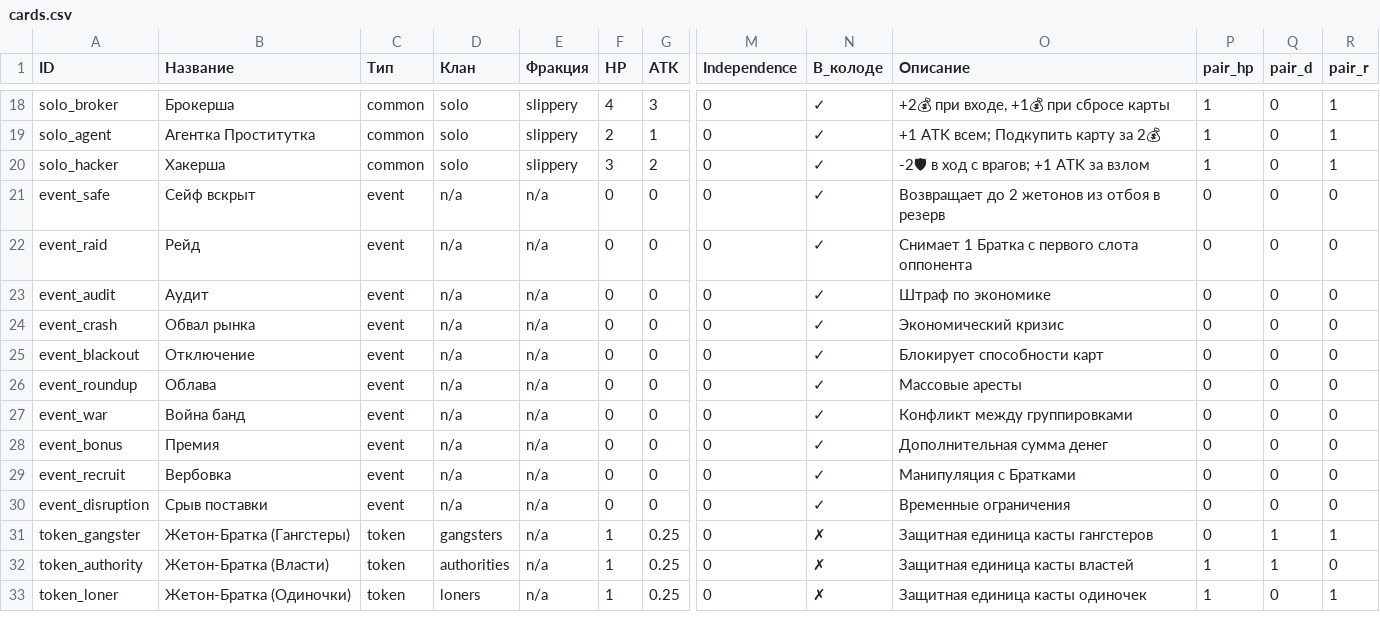
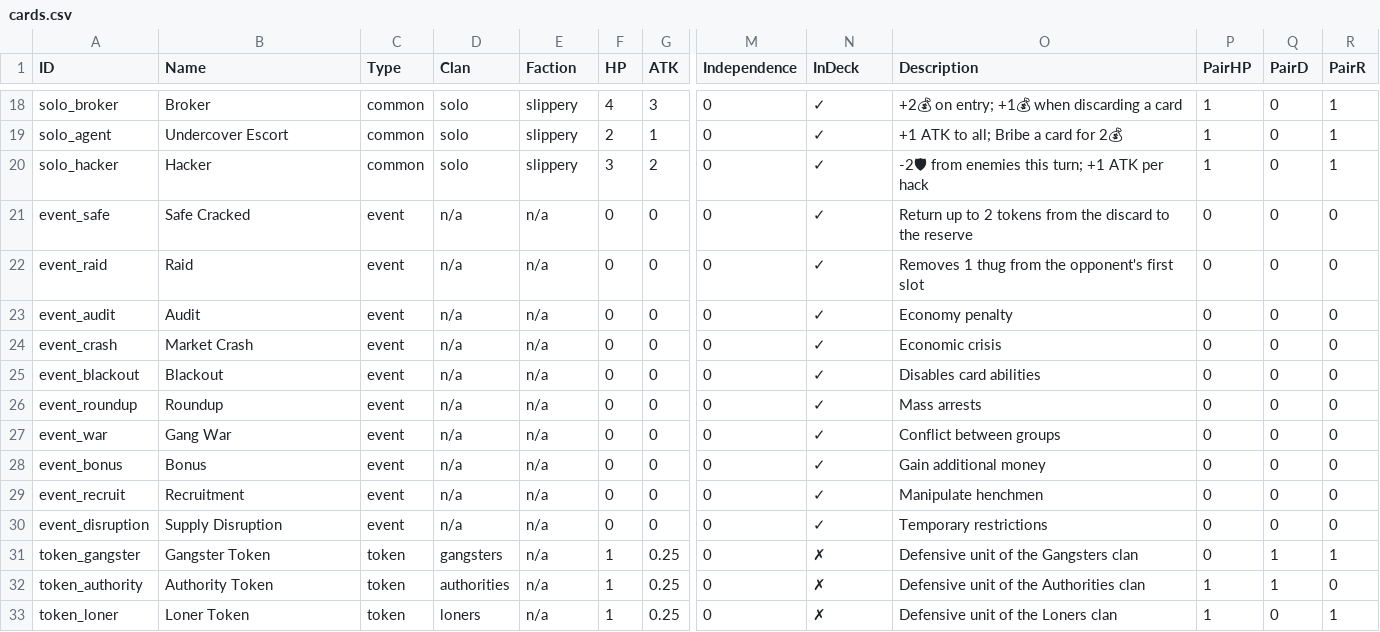
Before and after one commit to popskraft/kingpin, a CSV file: config/cards.csv, drawn as a sheet; only a part is shown, gaps mark what is left out; the diff covers the shown part only; the diff names each change by its address in the sheet, - before the commit and + after, or states it on an @@ line.

```diff
--- a/config/cards.csv
+++ b/config/cards.csv
-B1: Название
+B1: Name
-C1: Тип
+C1: Type
-D1: Клан
+D1: Clan
-E1: Фракция
+E1: Faction
-N1: В_колоде
+N1: InDeck
-O1: Описание
+O1: Description
-P1: pair_hp
+P1: PairHP
-Q1: pair_d
+Q1: PairD
-R1: pair_r
+R1: PairR
-B18 (Name): Брокерша
+B18 (Name): Broker
-O18 (Description): +2💰 при входе, +1💰 при сбросе карты
+O18 (Description): +2💰 on entry; +1💰 when discarding a card
-B19 (Name): Агентка Проститутка
+B19 (Name): Undercover Escort
-O19 (Description): +1 ATK всем; Подкупить карту за 2💰
+O19 (Description): +1 ATK to all; Bribe a card for 2💰
-B20 (Name): Хакерша
+B20 (Name): Hacker
-O20 (Description): -2🛡 в ход с врагов; +1 ATK за взлом
+O20 (Description): -2🛡 from enemies this turn; +1 ATK per hack
-B21 (Name): Сейф вскрыт
+B21 (Name): Safe Cracked
-O21 (Description): Возвращает до 2 жетонов из отбоя в резерв
+O21 (Description): Return up to 2 tokens from the discard to the reserve
-B22 (Name): Рейд
+B22 (Name): Raid
-O22 (Description): Снимает 1 Братка с первого слота оппонента
+O22 (Description): Removes 1 thug from the opponent's first slot
-B23 (Name): Аудит
+B23 (Name): Audit
-O23 (Description): Штраф по экономике
+O23 (Description): Economy penalty
-B24 (Name): Обвал рынка
+B24 (Name): Market Crash
-O24 (Description): Экономический кризис
+O24 (Description): Economic crisis
-B25 (Name): Отключение
+B25 (Name): Blackout
-O25 (Description): Блокирует способности карт
+O25 (Description): Disables card abilities
-B26 (Name): Облава
+B26 (Name): Roundup
-O26 (Description): Массовые аресты
+O26 (Description): Mass arrests
-B27 (Name): Война банд
+B27 (Name): Gang War
-O27 (Description): Конфликт между группировками
+O27 (Description): Conflict between groups
-B28 (Name): Премия
+B28 (Name): Bonus
-O28 (Description): Дополнительная сумма денег
+O28 (Description): Gain additional money
-B29 (Name): Вербовка
+B29 (Name): Recruitment
-O29 (Description): Манипуляция с Братками
+O29 (Description): Manipulate henchmen
-B30 (Name): Срыв поставки
+B30 (Name): Supply Disruption
-O30 (Description): Временные ограничения
+O30 (Description): Temporary restrictions
-B31 (Name): Жетон-Братка (Гангстеры)
+B31 (Name): Gangster Token
-O31 (Description): Защитная единица касты гангстеров
+O31 (Description): Defensive unit of the Gangsters clan
-B32 (Name): Жетон-Братка (Власти)
+B32 (Name): Authority Token
-O32 (Description): Защитная единица касты властей
+O32 (Description): Defensive unit of the Authorities clan
-B33 (Name): Жетон-Братка (Одиночки)
+B33 (Name): Loner Token
-O33 (Description): Защитная единица касты одиночек
+O33 (Description): Defensive unit of the Loners clan
```
Also changed, not shown: 56 edited cells elsewhere in this file, 11 other files.
